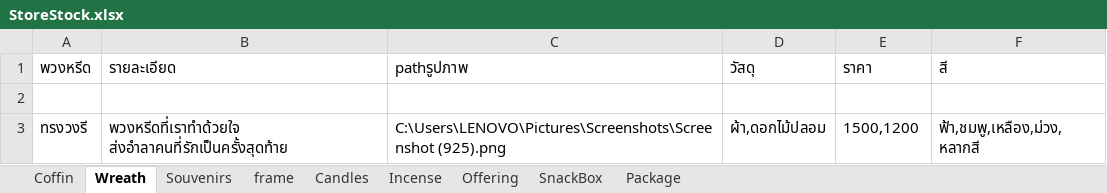
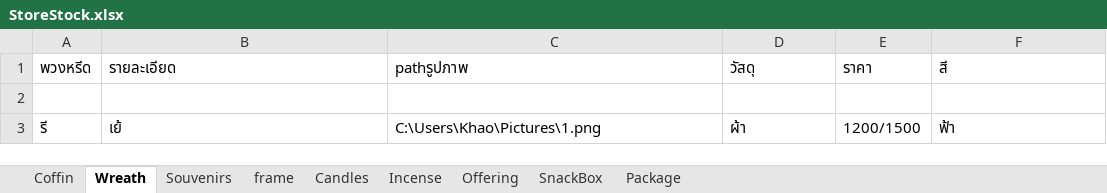
Before and after one commit to Chotika0538/SoftwareProject, an Excel workbook: StoreStock.xlsx, sheet Wreath, drawn as a sheet; values as stored, in another font and other column widths than the file's, no borders; removed rows and columns are numbered as before the commit, all else as after; the diff names each change by its address in the sheet, - before the commit and + after, or states it on an @@ line.

```diff
--- a/StoreStock.xlsx (sheet Wreath)
+++ b/StoreStock.xlsx (sheet Wreath)
-row 3: ทรงวงรี | พวงหรีดที่เราทำด้วยใจ ส่งอำลาคนที่รักเป็นครั้งสุดท้าย | C:\Users\LENOVO\Pictures\Screenshots\Screenshot (925).png | ผ้า,ดอกไม้ปลอม | 1500,1200 | ฟ้า,ชมพู,เหลือง,ม่วง,หลากสี
+row 3: รี | เย้ | C:\Users\Khao\Pictures\1.png | ผ้า | 1200/1500 | ฟ้า
```
Also changed, not shown: 6 other files.
